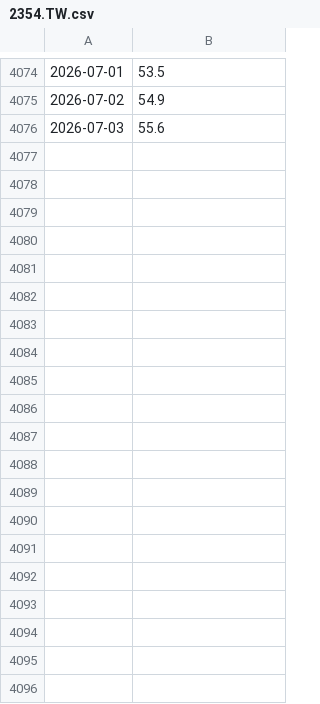
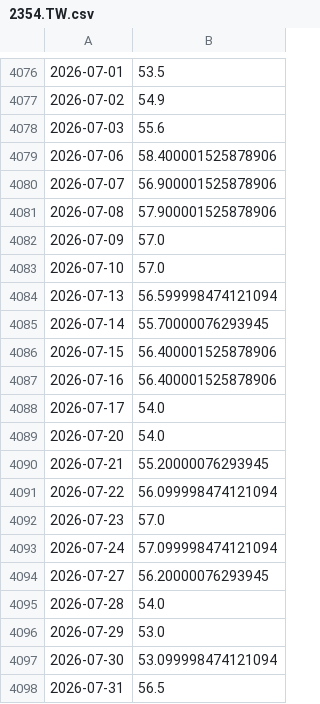
Before and after one commit to howardus-web/antifragile-data, a CSV file: tw/2354.TW.csv, drawn as a sheet; only a part is shown, gaps mark what is left out; the diff covers the shown part only; the diff names each change by its address in the sheet, - before the commit and + after, or states it on an @@ line.

```diff
--- a/tw/2354.TW.csv
+++ b/tw/2354.TW.csv
+row 4079: 2026-07-06 | 58.400001525878906
+row 4080: 2026-07-07 | 56.900001525878906
+row 4081: 2026-07-08 | 57.900001525878906
+row 4082: 2026-07-09 | 57.0
+row 4083: 2026-07-10 | 57.0
+row 4084: 2026-07-13 | 56.599998474121094
+row 4085: 2026-07-14 | 55.70000076293945
+row 4086: 2026-07-15 | 56.400001525878906
+row 4087: 2026-07-16 | 56.400001525878906
+row 4088: 2026-07-17 | 54.0
+row 4089: 2026-07-20 | 54.0
+row 4090: 2026-07-21 | 55.20000076293945
+row 4091: 2026-07-22 | 56.099998474121094
+row 4092: 2026-07-23 | 57.0
+row 4093: 2026-07-24 | 57.099998474121094
+row 4094: 2026-07-27 | 56.20000076293945
+row 4095: 2026-07-28 | 54.0
+row 4096: 2026-07-29 | 53.0
+row 4097: 2026-07-30 | 53.099998474121094
+row 4098: 2026-07-31 | 56.5
```
Also changed, not shown: 38 added rows and 1 edited cell elsewhere in this file, tw/2311.TW.csv, tw/2325.TW.csv, 34 other files.
